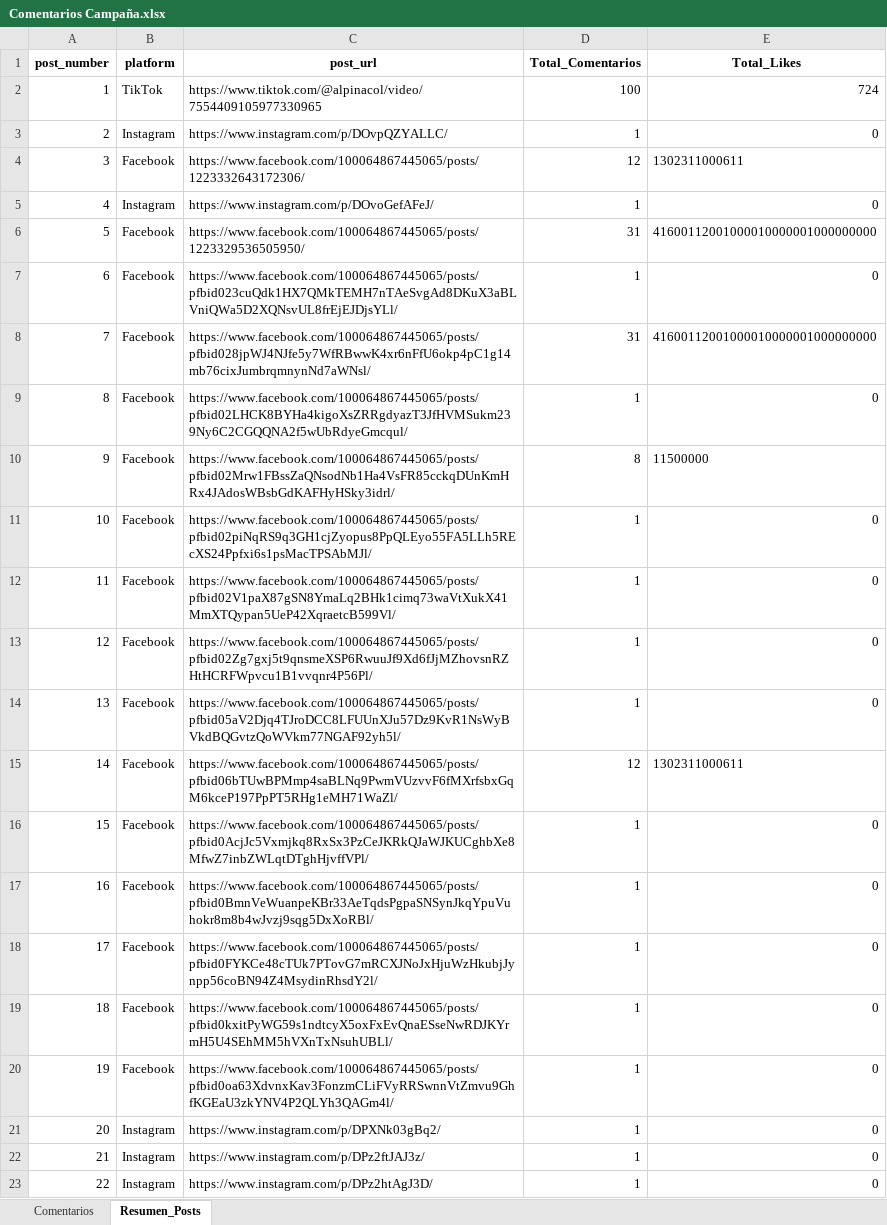
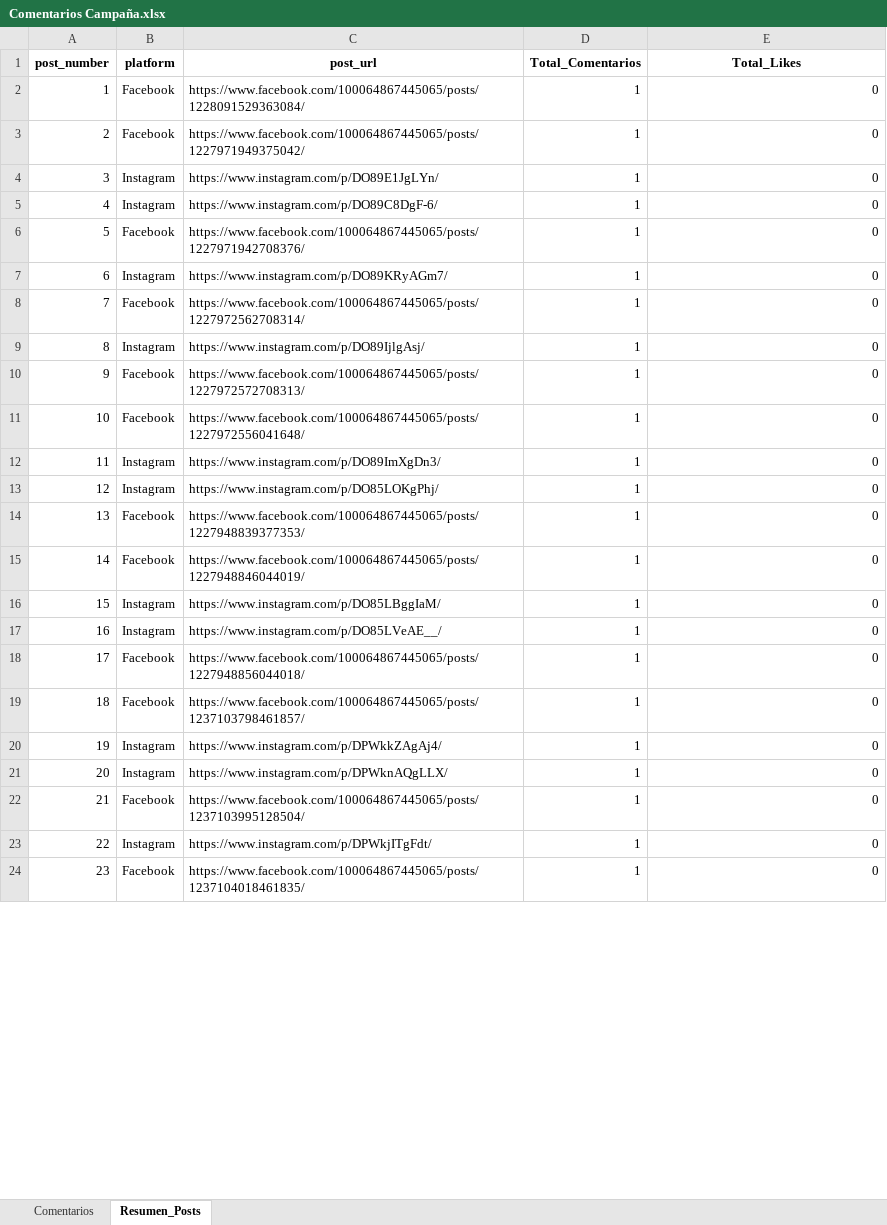
Before and after one commit to sociallisteningalpina-lang/dashboard-Griegopolis, an Excel workbook: Comentarios Campaña.xlsx, sheet Resumen_Posts, drawn as a sheet; only a part is shown; values as stored, in another font and other column widths than the file's, no borders; removed rows and columns are numbered as before the commit, all else as after; the diff covers the shown part only; the diff names each change by its address in the sheet, - before the commit and + after, or states it on an @@ line.

```diff
--- a/Comentarios Campaña.xlsx (sheet Resumen_Posts)
+++ b/Comentarios Campaña.xlsx (sheet Resumen_Posts)
-row 2: 1 | TikTok | https://www.tiktok.com/@alpinacol/video/7554409105977330965 | 100 | 724
+row 2: 1 | Facebook | https://www.facebook.com/100064867445065/posts/1228091529363084/ | 1 | 0
+row 3: 2 | Facebook | https://www.facebook.com/100064867445065/posts/1227971949375042/ | 1 | 0
@@ column A (post_number) renumbered between rows 4 and 41 @@
-C4 (post_url): https://www.instagram.com/p/DOvpQZYALLC/
+C4 (post_url): https://www.instagram.com/p/DO89E1JgLYn/
-row 4: 3 | Facebook | https://www.facebook.com/100064867445065/posts/1223332643172306/ | 12 | 1302311000611
-C5 (post_url): https://www.instagram.com/p/DOvoGefAFeJ/
+C5 (post_url): https://www.instagram.com/p/DO89C8DgF-6/
-row 6: 5 | Facebook | https://www.facebook.com/100064867445065/posts/1223329536505950/ | 31 | 41600112001000010000001000000000
-C6 (post_url): https://www.facebook.com/100064867445065/posts/pfbid023cuQdk1HX7QMkTEMH7nTAeSvgAd8DKuX3aBLVniQWa5D2XQNsvUL8frEjEJDjsYLl/
+C6 (post_url): https://www.facebook.com/100064867445065/posts/1227971942708376/
-row 8: 7 | Facebook | https://www.facebook.com/100064867445065/posts/pfbid028jpWJ4NJfe5y7WfRBwwK4xr6nFfU6okp4pC1g14mb76cixJumbrqmnynNd7aWNsl/ | 31 | 41600112001000010000001000000000
-B7 (platform): Facebook
+B7 (platform): Instagram
-C7 (post_url): https://www.facebook.com/100064867445065/posts/pfbid02LHCK8BYHa4kigoXsZRRgdyazT3JfHVMSukm239Ny6C2CGQQNA2f5wUbRdyeGmcqul/
+C7 (post_url): https://www.instagram.com/p/DO89KRyAGm7/
-row 10: 9 | Facebook | https://www.facebook.com/100064867445065/posts/pfbid02Mrw1FBssZaQNsodNb1Ha4VsFR85cckqDUnKmHRx4JAdosWBsbGdKAFHyHSky3idrl/ | 8 | 11500000
-C8 (post_url): https://www.facebook.com/100064867445065/posts/pfbid02piNqRS9q3GH1cjZyopus8PpQLEyo55FA5LLh5REcXS24Ppfxi6s1psMacTPSAbMJl/
+C8 (post_url): https://www.facebook.com/100064867445065/posts/1227972562708314/
+row 9: 8 | Instagram | https://www.instagram.com/p/DO89IjlgAsj/ | 1 | 0
-C10 (post_url): https://www.facebook.com/100064867445065/posts/pfbid02V1paX87gSN8YmaLq2BHk1cimq73waVtXukX41MmXTQypan5UeP42XqraetcB599Vl/
+C10 (post_url): https://www.facebook.com/100064867445065/posts/1227972572708313/
-C11 (post_url): https://www.facebook.com/100064867445065/posts/pfbid02Zg7gxj5t9qnsmeXSP6RwuuJf9Xd6fJjMZhovsnRZHtHCRFWpvcu1B1vvqnr4P56Pl/
+C11 (post_url): https://www.facebook.com/100064867445065/posts/1227972556041648/
+row 12: 11 | Instagram | https://www.instagram.com/p/DO89ImXgDn3/ | 1 | 0
+row 13: 12 | Instagram | https://www.instagram.com/p/DO85LOKgPhj/ | 1 | 0
-C14 (post_url): https://www.facebook.com/100064867445065/posts/pfbid05aV2Djq4TJroDCC8LFUUnXJu57Dz9KvR1NsWyBVkdBQGvtzQoWVkm77NGAF92yh5l/
+C14 (post_url): https://www.facebook.com/100064867445065/posts/1227948839377353/
-row 15: 14 | Facebook | https://www.facebook.com/100064867445065/posts/pfbid06bTUwBPMmp4saBLNq9PwmVUzvvF6fMXrfsbxGqM6kceP197PpPT5RHg1eMH71WaZl/ | 12 | 1302311000611
-C15 (post_url): https://www.facebook.com/100064867445065/posts/pfbid0AcjJc5Vxmjkq8RxSx3PzCeJKRkQJaWJKUCghbXe8MfwZ7inbZWLqtDTghHjvffVPl/
+C15 (post_url): https://www.facebook.com/100064867445065/posts/1227948846044019/
-B16:B17 (platform): Facebook
+B16:B17 (platform): Instagram
-C16 (post_url): https://www.facebook.com/100064867445065/posts/pfbid0BmnVeWuanpeKBr33AeTqdsPgpaSNSynJkqYpuVuhokr8m8b4wJvzj9sqg5DxXoRBl/
+C16 (post_url): https://www.instagram.com/p/DO85LBggIaM/
-C17 (post_url): https://www.facebook.com/100064867445065/posts/pfbid0FYKCe48cTUk7PTovG7mRCXJNoJxHjuWzHkubjJynpp56coBN94Z4MsydinRhsdY2l/
+C17 (post_url): https://www.instagram.com/p/DO85LVeAE__/
-C18 (post_url): https://www.facebook.com/100064867445065/posts/pfbid0kxitPyWG59s1ndtcyX5oxFxEvQnaESseNwRDJKYrmH5U4SEhMM5hVXnTxNsuhUBLl/
+C18 (post_url): https://www.facebook.com/100064867445065/posts/1227948856044018/
-C19 (post_url): https://www.facebook.com/100064867445065/posts/pfbid0oa63XdvnxKav3FonzmCLiFVyRRSwnnVtZmvu9GhfKGEaU3zkYNV4P2QLYh3QAGm4l/
+C19 (post_url): https://www.facebook.com/100064867445065/posts/1237103798461857/
-C20 (post_url): https://www.instagram.com/p/DPXNk03gBq2/
+C20 (post_url): https://www.instagram.com/p/DPWkkZAgAj4/
-C21 (post_url): https://www.instagram.com/p/DPz2ftJAJ3z/
+C21 (post_url): https://www.instagram.com/p/DPWknAQgLLX/
+row 22: 21 | Facebook | https://www.facebook.com/100064867445065/posts/1237103995128504/ | 1 | 0
-C23 (post_url): https://www.instagram.com/p/DPz2htAgJ3D/
+C23 (post_url): https://www.instagram.com/p/DPWkjITgFdt/
+row 24: 23 | Facebook | https://www.facebook.com/100064867445065/posts/1237104018461835/ | 1 | 0
```
Also changed, not shown: 11 added rows and 9 edited cells elsewhere in this sheet, sheet Comentarios, 1 other file.
